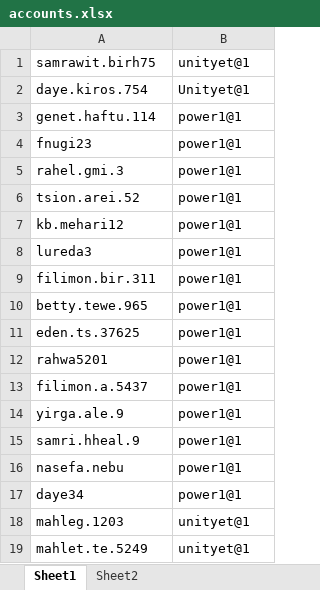
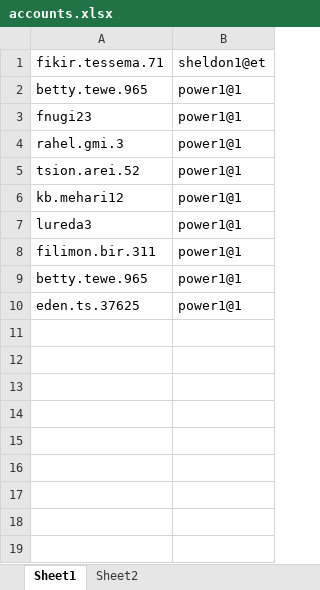
Before and after one commit to tesfayegirma-116/seleinum_automations, an Excel workbook: accounts.xlsx, sheet Sheet1, drawn as a sheet; values as stored, in another font and other column widths than the file's, no borders; removed rows and columns are numbered as before the commit, all else as after; the diff names each change by its address in the sheet, - before the commit and + after, or states it on an @@ line.

```diff
--- a/accounts.xlsx (sheet Sheet1)
+++ b/accounts.xlsx (sheet Sheet1)
-row 1: samrawit.birh75 | unityet@1
-row 2: daye.kiros.754 | Unityet@1
+row 1: fikir.tessema.71 | sheldon1@et
-A2: genet.haftu.114
+A2: betty.tewe.965
-row 12: rahwa5201 | power1@1
-row 13: filimon.a.5437 | power1@1
-row 14: yirga.ale.9 | power1@1
-row 15: samri.hheal.9 | power1@1
-row 16: nasefa.nebu | power1@1
-row 17: daye34 | power1@1
-row 18: mahleg.1203 | unityet@1
-row 19: mahlet.te.5249 | unityet@1
```
Also changed, not shown: exl_comments.xlsx, urls.xlsx, 53 other files.
